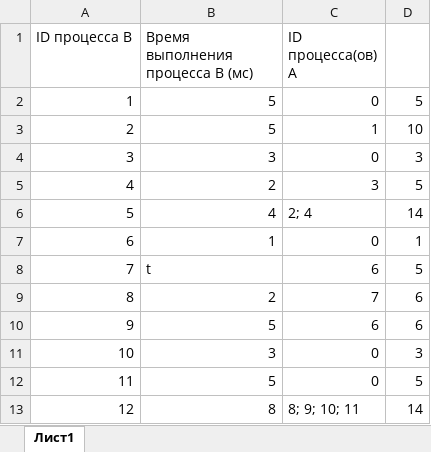
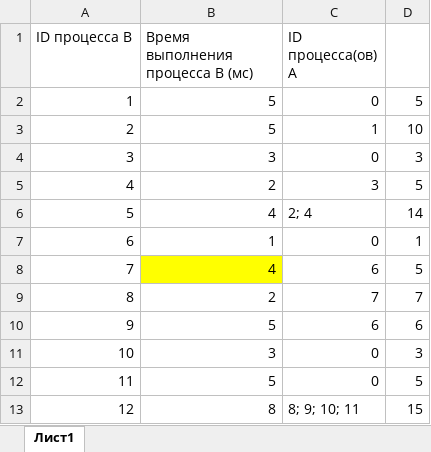
Before and after one commit to liskos/kudryshov, an Excel workbook: krilov/files/22/22var20.xlsx, sheet Лист1, drawn as a sheet; values as stored, in another font and other column widths than the file's, no borders; the diff names each change by its address in the sheet, - before the commit and + after, or states it on an @@ line.

```diff
--- a/krilov/files/22/22var20.xlsx (sheet Лист1)
+++ b/krilov/files/22/22var20.xlsx (sheet Лист1)
-B8 (Время выполнения процесса B (мс)): t
+B8 (Время выполнения процесса B (мс)): 4
-B8 fill: none
+B8 fill: #FFFF00
-D9: 6
+D9: 7
-D13: 14
+D13: 15
```
Also changed, not shown: formulas that keep their value, 8 other files.
